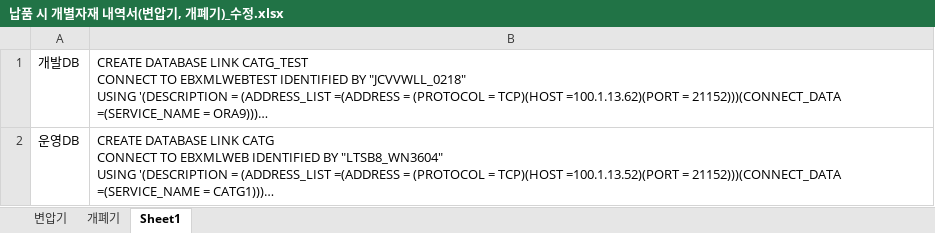
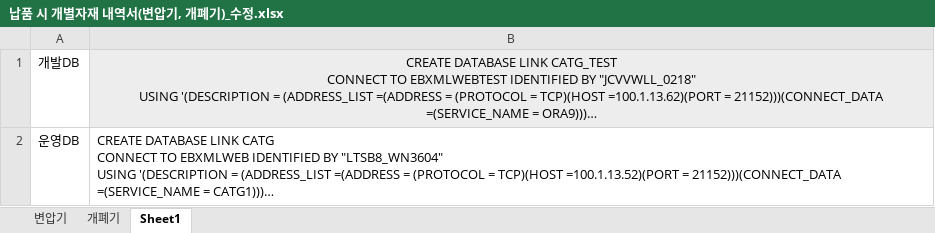
Before and after one commit to the2sang/SBootWeb, an Excel workbook: doc/납품 시 개별자재 내역서(변압기, 개폐기)_수정.xlsx, sheet Sheet1, drawn as a sheet; long unchanged cells end in …; values as stored, in another font and other column widths than the file's, no borders; the diff names each change by its address in the sheet, - before the commit and + after, or states it on an @@ line.

```diff
--- a/doc/납품 시 개별자재 내역서(변압기, 개폐기)_수정.xlsx (sheet Sheet1)
+++ b/doc/납품 시 개별자재 내역서(변압기, 개폐기)_수정.xlsx (sheet Sheet1)
@@ B1 fill: none → #EDEDED, alignment: left → center @@
```
Also changed, not shown: sheet 변압기, sheet 개폐기, charts or pictures, 5 other files.
